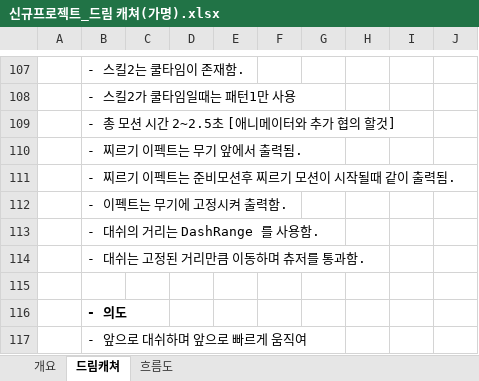
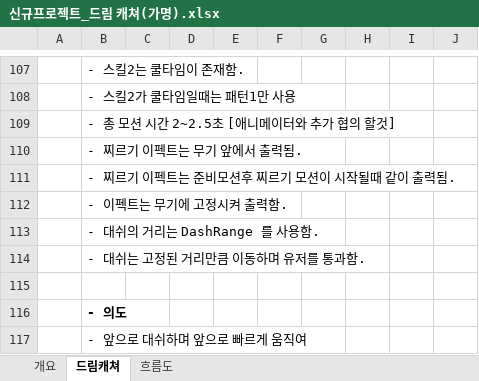
Before and after one commit to lalyns/MondayClass, an Excel workbook: Document/시스템 기획서/몬스터/신규프로젝트_드림 캐쳐(가명).xlsx, sheet 드림캐쳐, drawn as a sheet; only a part is shown, gaps mark what is left out; values as stored, in another font and other column widths than the file's, no borders; charts and pictures not drawn; the diff names each change by its address in the sheet, - before the commit and + after, or states it on an @@ line.

Commit message:
로직수정

```diff
--- a/Document/시스템 기획서/몬스터/신규프로젝트_드림 캐쳐(가명).xlsx (sheet 드림캐쳐)
+++ b/Document/시스템 기획서/몬스터/신규프로젝트_드림 캐쳐(가명).xlsx (sheet 드림캐쳐)
-B114: - 대쉬는 고정된 거리만큼 이동하며 츄저를 통과함.
+B114: - 대쉬는 고정된 거리만큼 이동하며 유저를 통과함.
```
Also changed, not shown: charts or pictures.
